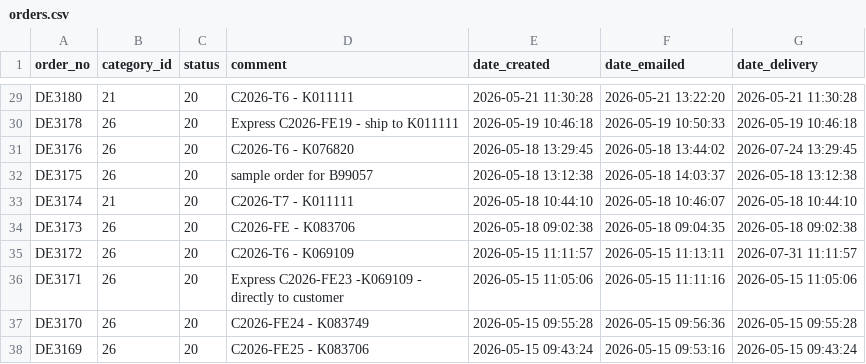
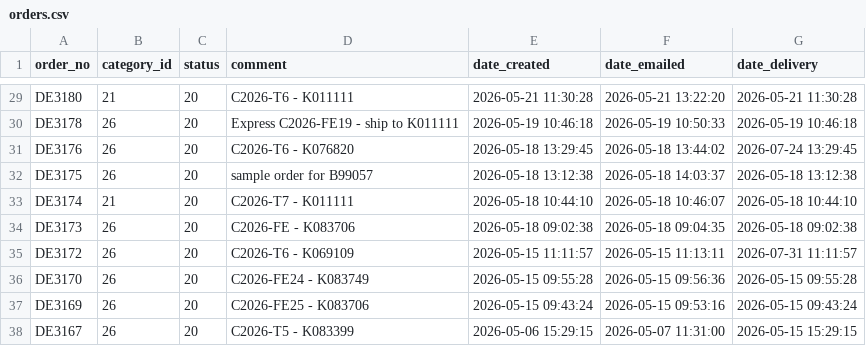
Before and after one commit to ikram-mever-codes/Gtech_Master, a CSV file: server/public/orders.csv, drawn as a sheet; only a part is shown, gaps mark what is left out; the shorter side is filled out with more unchanged rows; the diff names each change by its address in the sheet, - before the commit and + after, or states it on an @@ line.

```diff
--- a/server/public/orders.csv
+++ b/server/public/orders.csv
-row 36: DE3171 | 26 | 20 | Express C2026-FE23 -K069109 - directly to customer | 2026-05-15 11:05:06 | 2026-05-15 11:11:16 | 2026-05-15 11:05:06
```
Also changed, not shown: server/public/ItemIDs.csv, server/public/order_items.csv.
